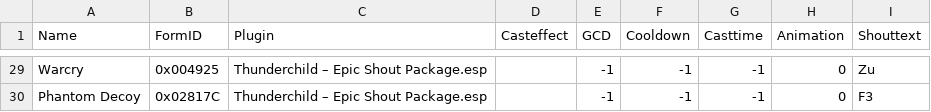
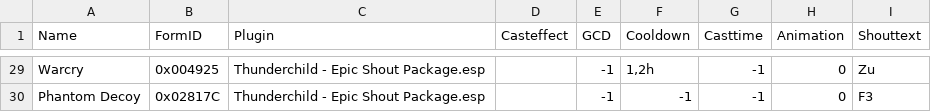
Before and after one commit to pWn3d1337/Skyrim_SpellHotbar, a CSV file: python_scripts/spell_lists/mods/thunderchild.csv, drawn as a sheet; only a part is shown, gaps mark what is left out; the diff covers the shown part only; the diff names each change by its address in the sheet, - before the commit and + after, or states it on an @@ line.

Commit message:
minor fixes, icons for thunderchild

```diff
--- a/python_scripts/spell_lists/mods/thunderchild.csv
+++ b/python_scripts/spell_lists/mods/thunderchild.csv
-C29:C30 (Plugin): Thunderchild – Epic Shout Package.esp
+C29:C30 (Plugin): Thunderchild - Epic Shout Package.esp
-F29 (Cooldown): -1
+F29 (Cooldown): 1,2h
```
Also changed, not shown: 30 edited cells elsewhere in this file, 36 other files.
